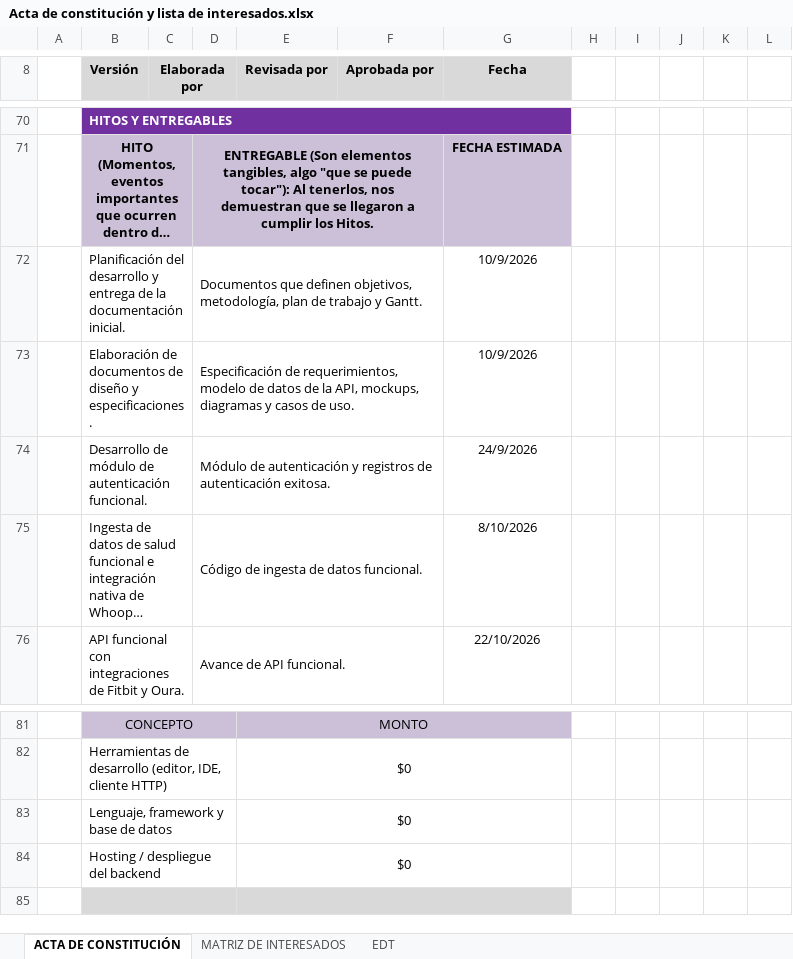
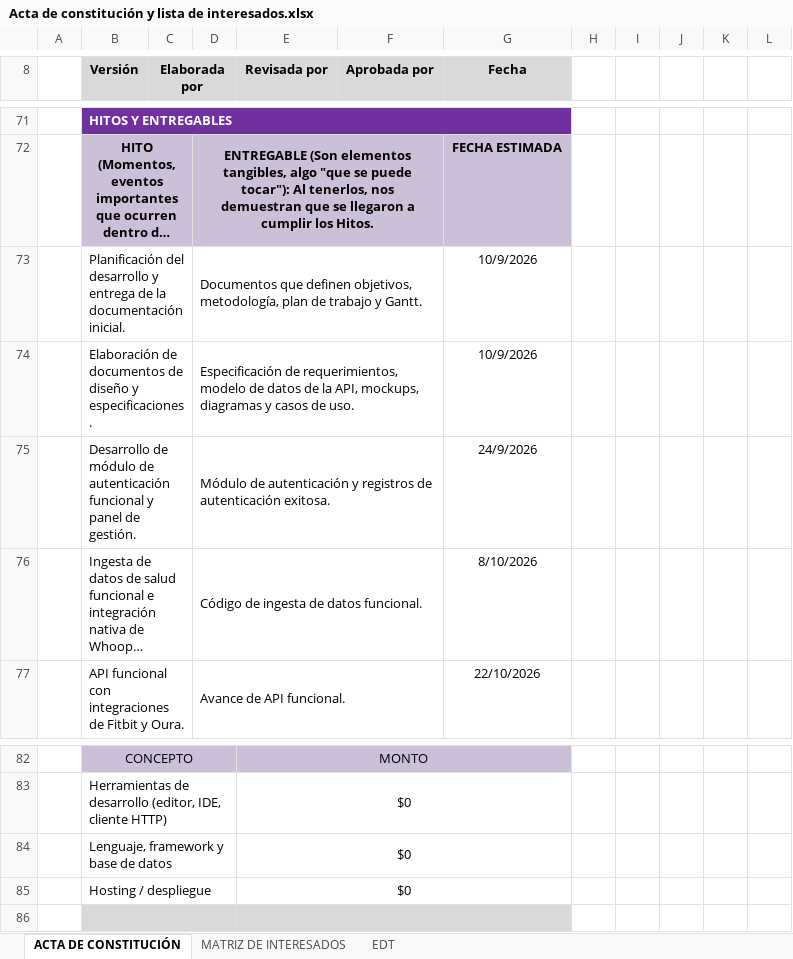
Before and after one commit to anna-hc/Capstone-Proyecto, an Excel workbook: Fase 1/Evidencias Proyecto/Acta de constitución y lista de interesados.xlsx, sheet ACTA DE CONSTITUCIÓN, drawn as a sheet; only a part is shown, gaps mark what is left out; long unchanged cells end in …; values as stored, in another font and other column widths than the file's, no borders; charts and pictures not drawn; addresses are those after the commit; the diff covers the shown part only; the diff names each change by its address in the sheet, - before the commit and + after, or states it on an @@ line.

```diff
--- a/Fase 1/Evidencias Proyecto/Acta de constitución y lista de interesados.xlsx (sheet ACTA DE CONSTITUCIÓN)
+++ b/Fase 1/Evidencias Proyecto/Acta de constitución y lista de interesados.xlsx (sheet ACTA DE CONSTITUCIÓN)
-B75 (Versión): …de autenticación funcional.
+B75 (Versión): …de autenticación funcional y panel de gestión.
-B85 (Versión): Hosting / despliegue del backend
+B85 (Versión): Hosting / despliegue
```
Also changed, not shown: 1 added row and 8 edited cells elsewhere in this sheet, sheet EDT, charts or pictures, 17 other files.
